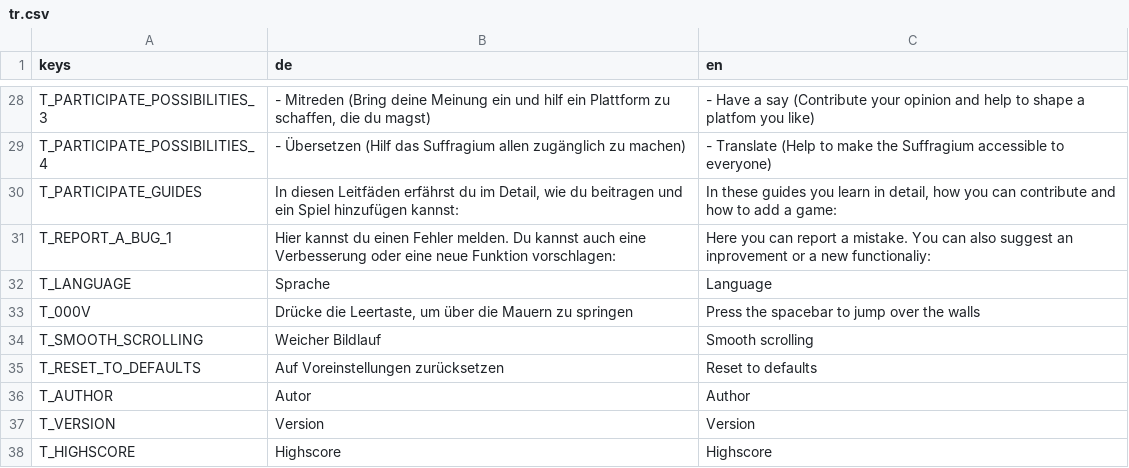
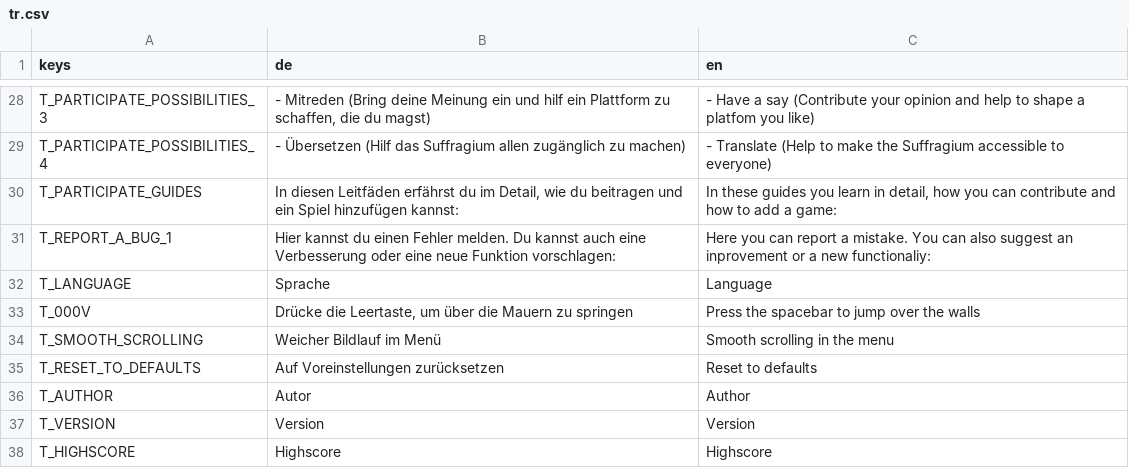
Before and after one commit to letsgamedev/Suffragium, a CSV file: game/translations/tr.csv, drawn as a sheet; only a part is shown, gaps mark what is left out.

```diff
--- a/game/translations/tr.csv
+++ b/game/translations/tr.csv
@@ -33,3 +33,3 @@ T_LANGUAGE,Sprache,Language
 T_000V,"Drücke die Leertaste, um über die Mauern zu springen",Press the spacebar to jump over the walls
-T_SMOOTH_SCROLLING,Weicher Bildlauf,Smooth scrolling
+T_SMOOTH_SCROLLING,Weicher Bildlauf im Menü,Smooth scrolling in the menu
 T_RESET_TO_DEFAULTS,Auf Voreinstellungen zurücksetzen,Reset to defaults
```
Also changed, not shown: 3 other files.
